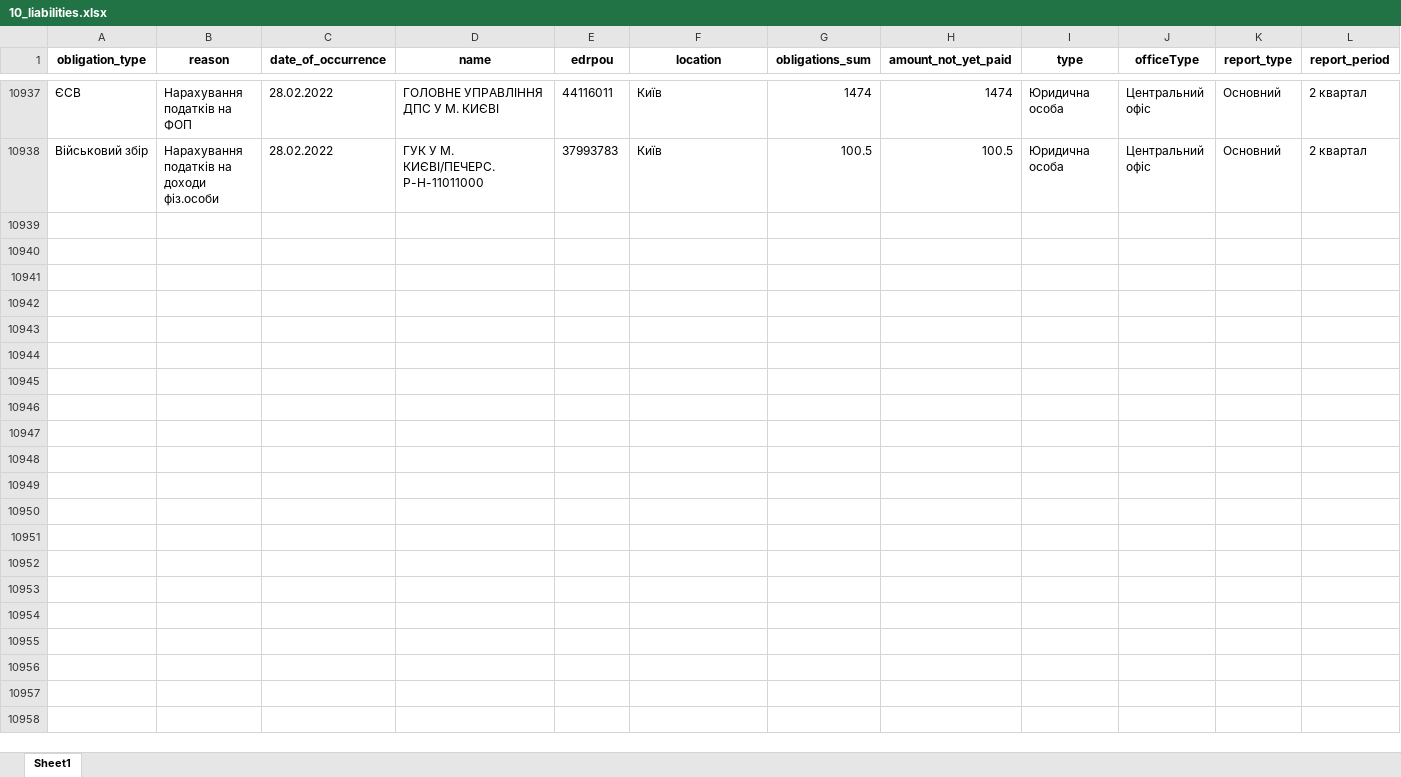
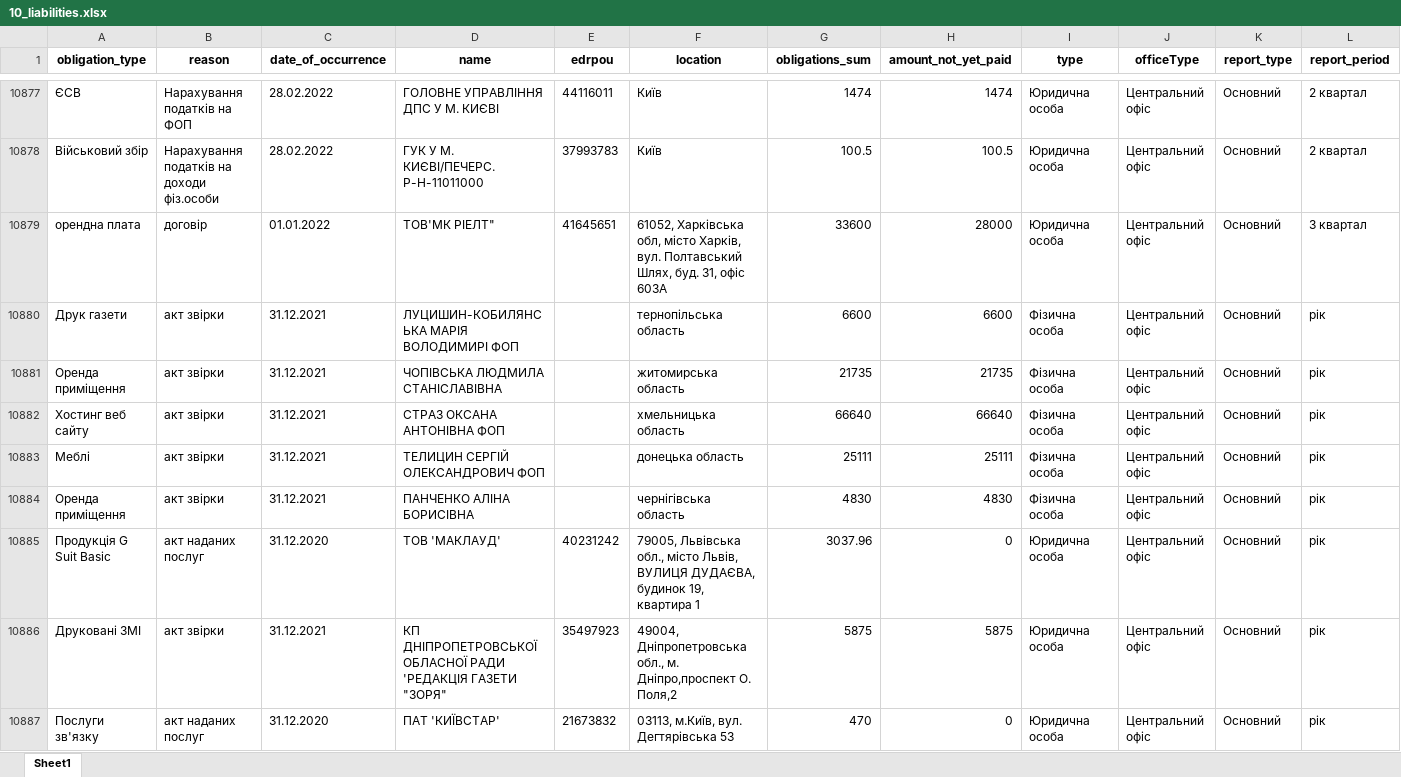
Before and after one commit to texty/politdata_nazk_tables, an Excel workbook: data/excel_tables/10_liabilities.xlsx, sheet Sheet1, drawn as a sheet; only a part is shown, gaps mark what is left out; values as stored, in another font and other column widths than the file's, no borders; rows hold the shown columns only; the diff covers the shown part only; the diff names each change by its address in the sheet, - before the commit and + after, or states it on an @@ line.

```diff
--- a/data/excel_tables/10_liabilities.xlsx (sheet Sheet1)
+++ b/data/excel_tables/10_liabilities.xlsx (sheet Sheet1)
+row 10879: орендна плата | договір | 01.01.2022 | ТОВ'МК РІЕЛТ" | 41645651 | 61052, Харківська обл, місто Харків, вул. Полтавський Шлях, буд. 31, офіс 603А | 33600 | 28000 | Юридична особа | Центральний офіс | Основний | 3 квартал
+row 10880: Друк газети | акт звірки | 31.12.2021 | ЛУЦИШИН-КОБИЛЯНСЬКА МАРІЯ ВОЛОДИМИРІ ФОП |  | тернопільська область | 6600 | 6600 | Фізична особа | Центральний офіс | Основний | рік
+row 10881: Оренда приміщення | акт звірки | 31.12.2021 | ЧОПІВСЬКА ЛЮДМИЛА СТАНІСЛАВІВНА |  | житомирська область | 21735 | 21735 | Фізична особа | Центральний офіс | Основний | рік
+row 10882: Хостинг веб сайту | акт звірки | 31.12.2021 | СТРАЗ ОКСАНА АНТОНІВНА ФОП |  | хмельницька область | 66640 | 66640 | Фізична особа | Центральний офіс | Основний | рік
+row 10883: Меблі | акт звірки | 31.12.2021 | ТЕЛИЦИН СЕРГІЙ ОЛЕКСАНДРОВИЧ ФОП |  | донецька область | 25111 | 25111 | Фізична особа | Центральний офіс | Основний | рік
+row 10884: Оренда приміщення | акт звірки | 31.12.2021 | ПАНЧЕНКО АЛІНА БОРИСІВНА |  | чернігівська область | 4830 | 4830 | Фізична особа | Центральний офіс | Основний | рік
+row 10885: Продукція G Suit Basic | акт наданих послуг | 31.12.2020 | ТОВ 'МАКЛАУД' | 40231242 | 79005, Львівська обл., місто Львів, ВУЛИЦЯ ДУДАЄВА, будинок 19, квартира 1 | 3037.96 | 0 | Юридична особа | Центральний офіс | Основний | рік
+row 10886: Друковані ЗМІ | акт звірки | 31.12.2021 | КП ДНІПРОПЕТРОВСЬКОЇ ОБЛАСНОЇ РАДИ 'РЕДАКЦІЯ ГАЗЕТИ "ЗОРЯ" | 35497923 | 49004, Дніпропетровська обл., м. Дніпро,проспект О. Поля,2 | 5875 | 5875 | Юридична особа | Центральний офіс | Основний | рік
+row 10887: Послуги зв'язку | акт наданих послуг | 31.12.2020 | ПАТ 'КИЇВСТАР' | 21673832 | 03113, м.Київ, вул. Дегтярівська 53 | 470 | 0 | Юридична особа | Центральний офіс | Основний | рік
```
Also changed, not shown: 13 added rows and 60 moved rows elsewhere in this sheet, data/excel_tables/0_files_where_to_look_for_local_parties.xlsx, data/excel_tables/0_reports_per_period_per_party.xlsx, 19 other files.
